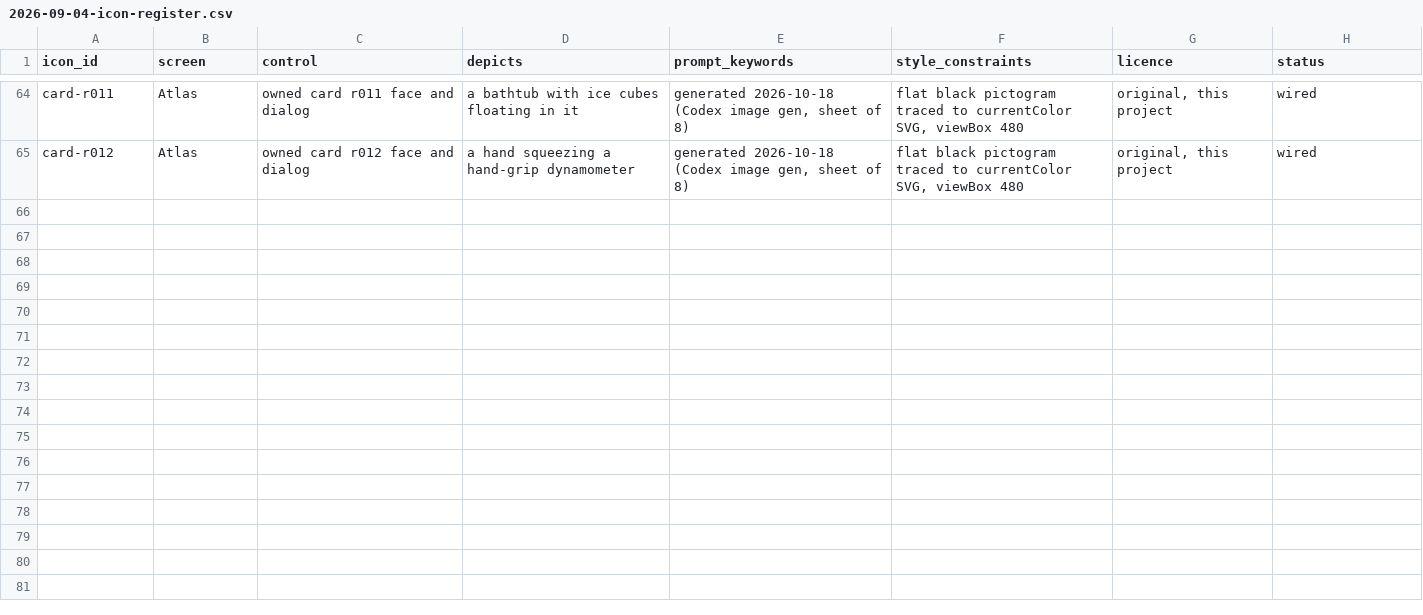
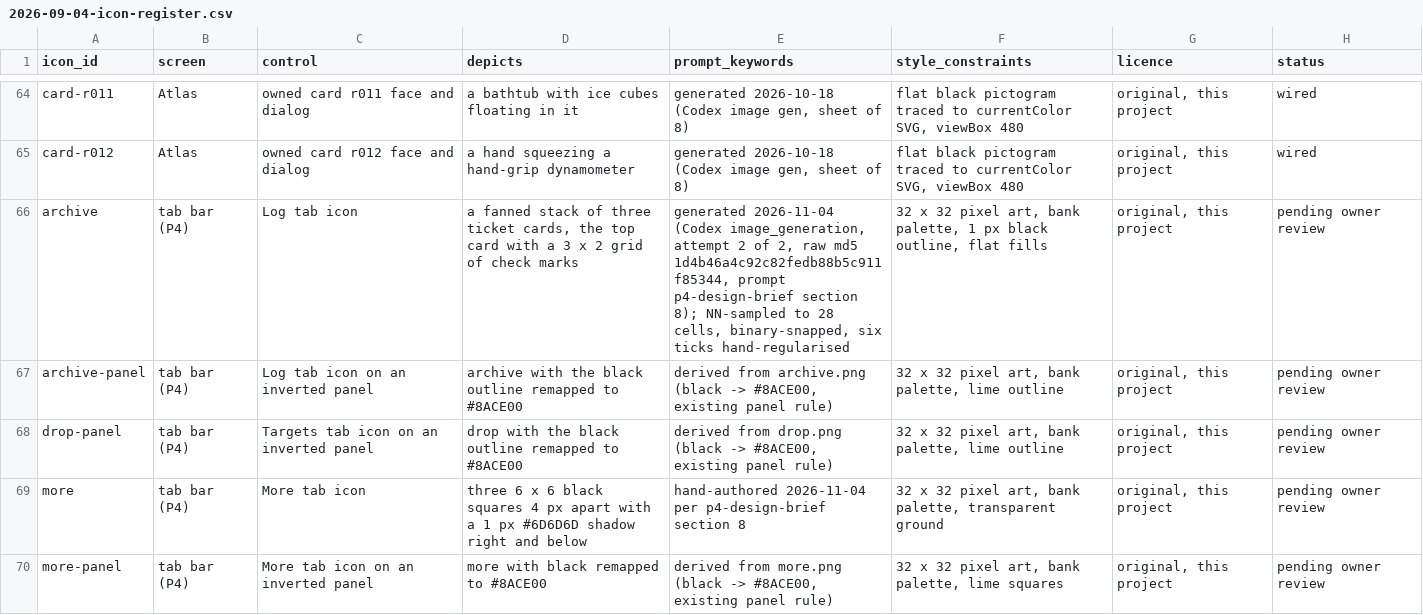
Before and after one commit to VKotzamanis/FixThisInjustice, a CSV file: docs/design/2026-09-04-icon-register.csv, drawn as a sheet; only a part is shown, gaps mark what is left out.

```diff
--- a/docs/design/2026-09-04-icon-register.csv
+++ b/docs/design/2026-09-04-icon-register.csv
@@ -65 +65,6 @@ card-r011,Atlas,owned card r011 face and dialog,a bathtub with ice cubes floatin
 card-r012,Atlas,owned card r012 face and dialog,a hand squeezing a hand-grip dynamometer,"generated 2026-10-18 (Codex image gen, sheet of 8)","flat black pictogram traced to currentColor SVG, viewBox 480","original, this project",wired
+archive,"tab bar (P4)","Log tab icon","a fanned stack of three ticket cards, the top card with a 3 x 2 grid of check marks","generated 2026-11-04 (Codex image_generation, attempt 2 of 2, raw md5 1d4b46a4c92c82fedb88b5c911f85344, prompt p4-design-brief section 8); NN-sampled to 28 cells, binary-snapped, six ticks hand-regularised","32 x 32 pixel art, bank palette, 1 px black outline, flat fills","original, this project",pending owner review
+archive-panel,"tab bar (P4)","Log tab icon on an inverted panel","archive with the black outline remapped to #8ACE00","derived from archive.png (black -> #8ACE00, existing panel rule)","32 x 32 pixel art, bank palette, lime outline","original, this project",pending owner review
+drop-panel,"tab bar (P4)","Targets tab icon on an inverted panel","drop with the black outline remapped to #8ACE00","derived from drop.png (black -> #8ACE00, existing panel rule)","32 x 32 pixel art, bank palette, lime outline","original, this project",pending owner review
+more,"tab bar (P4)","More tab icon","three 6 x 6 black squares 4 px apart with a 1 px #6D6D6D shadow right and below","hand-authored 2026-11-04 per p4-design-brief section 8","32 x 32 pixel art, bank palette, transparent ground","original, this project",pending owner review
+more-panel,"tab bar (P4)","More tab icon on an inverted panel","more with black remapped to #8ACE00","derived from more.png (black -> #8ACE00, existing panel rule)","32 x 32 pixel art, bank palette, lime squares","original, this project",pending owner review
```
Also changed, not shown: 5 other files.
